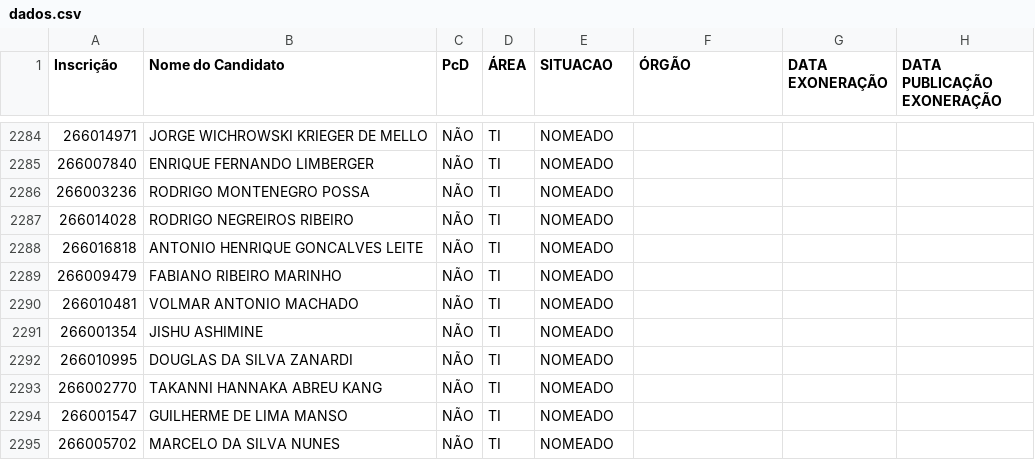
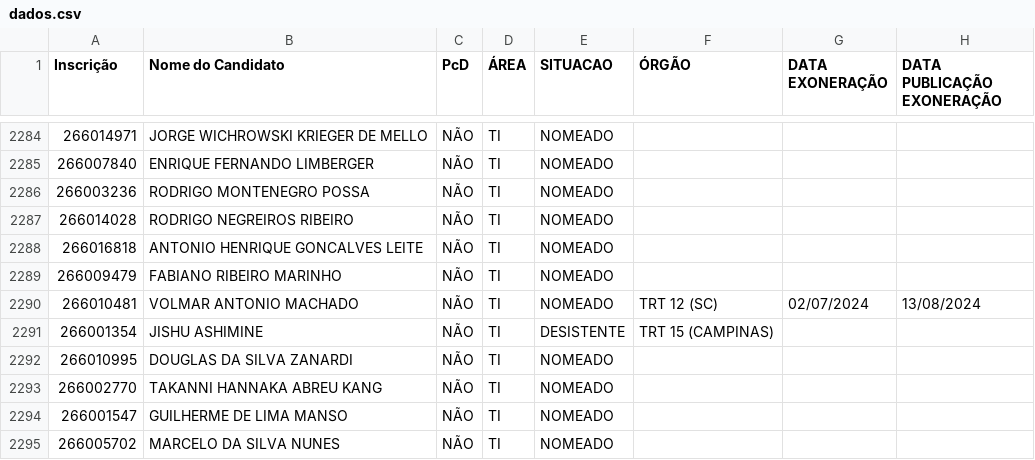
Before and after one commit to observatoriosefmg/observatoriosefmg.github.io, a CSV file: evasao/data/dados.csv, drawn as a sheet; only a part is shown, gaps mark what is left out.

Commit message:
DADOS

```diff
--- a/evasao/data/dados.csv
+++ b/evasao/data/dados.csv
@@ -2289,4 +2289,4 @@
 266009479;FABIANO RIBEIRO MARINHO;NÃO;TI;NOMEADO;;;
-266010481;VOLMAR ANTONIO MACHADO;NÃO;TI;NOMEADO;;;
-266001354;JISHU ASHIMINE;NÃO;TI;NOMEADO;;;
+266010481;VOLMAR ANTONIO MACHADO;NÃO;TI;NOMEADO;TRT 12 (SC);02/07/2024;13/08/2024
+266001354;JISHU ASHIMINE;NÃO;TI;DESISTENTE;TRT 15 (CAMPINAS);;
 266010995;DOUGLAS DA SILVA ZANARDI;NÃO;TI;NOMEADO;;;
```
